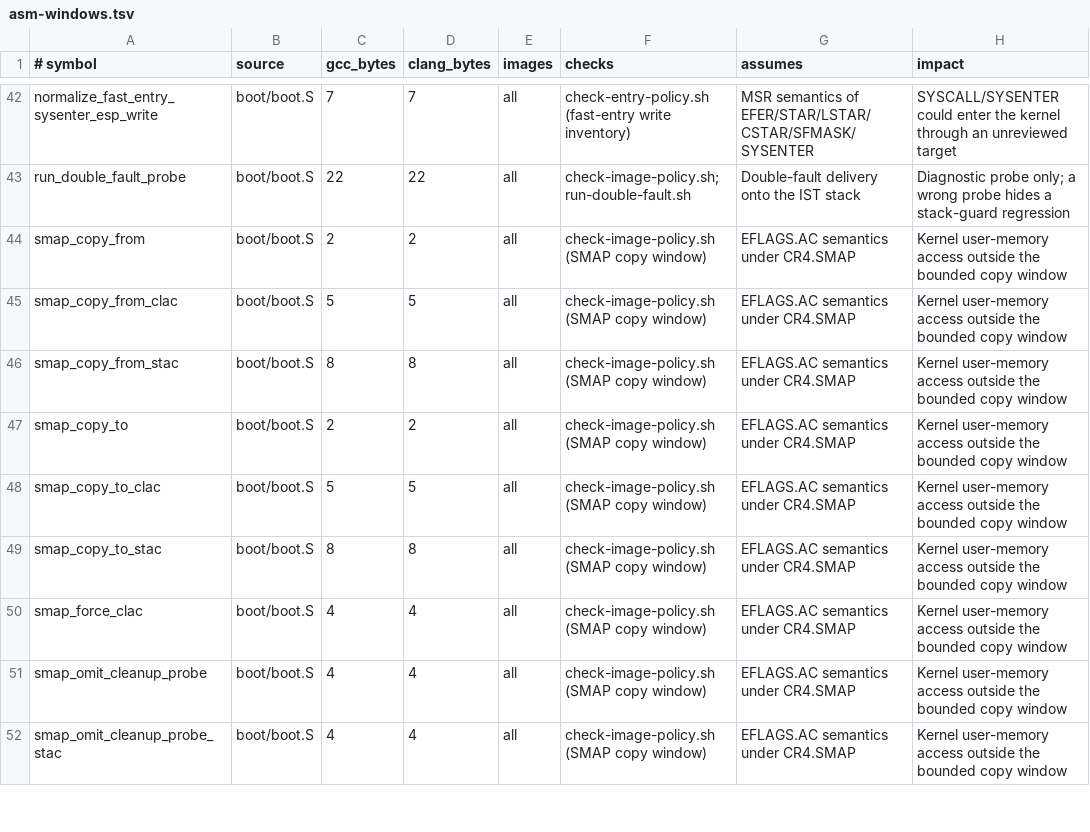
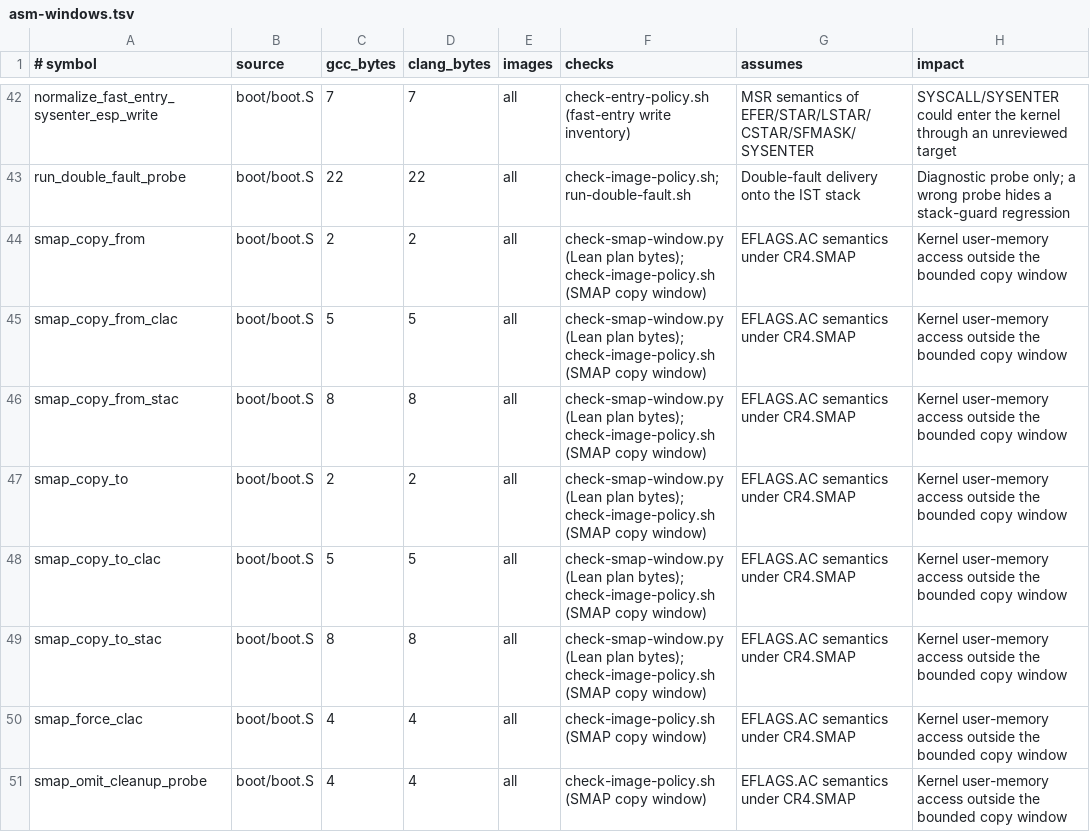
Before and after one commit to rudi-cilibrasi/leanos, a TSV file: scripts/asm-windows.tsv, drawn as a sheet; only a part is shown, gaps mark what is left out; the shorter side is filled out with more unchanged rows; the diff names each change by its address in the sheet, - before the commit and + after, or states it on an @@ line.

```diff
--- a/scripts/asm-windows.tsv
+++ b/scripts/asm-windows.tsv
-F44:F49 (checks): check-image-policy.sh (SMAP…
+F44:F49 (checks): check-smap-window.py (Lean plan bytes); check-image-policy.sh (SMAP…
```
Also changed, not shown: 8 other files.
